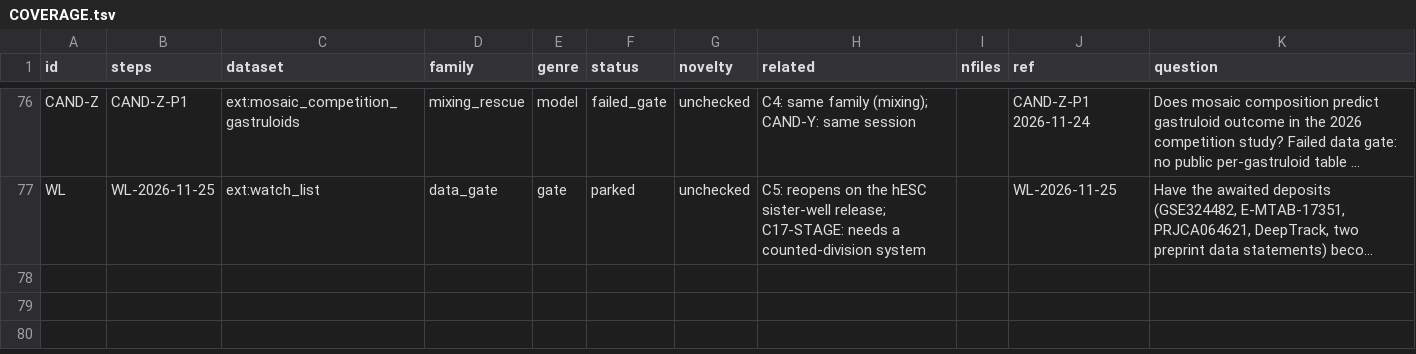
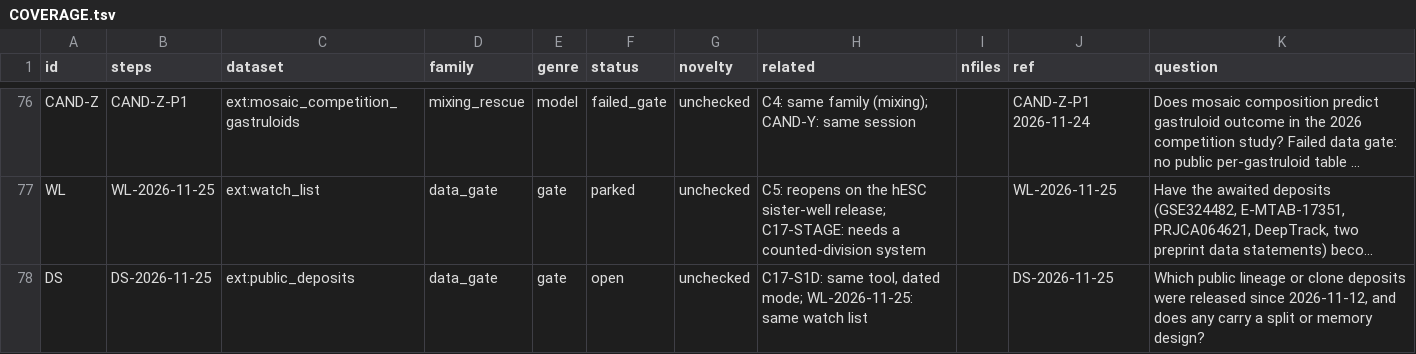
Before and after one commit to krenusz/cellware, a TSV file: experiments/COVERAGE.tsv, drawn as a sheet; only a part is shown, gaps mark what is left out; long unchanged cells end in …; the diff names each change by its address in the sheet, - before the commit and + after, or states it on an @@ line.

```diff
--- a/experiments/COVERAGE.tsv
+++ b/experiments/COVERAGE.tsv
+row 78: DS | DS-2026-11-25 | ext:public_deposits | data_gate | gate | open | unchecked | C17-S1D: same tool, dated mode; WL-2026-11-25: same watch list |  | DS-2026-11-25 | Which public lineage or clone deposits were released since 2026-11-12, and does any carry a split or memory design?
```
Also changed, not shown: 3 other files.
